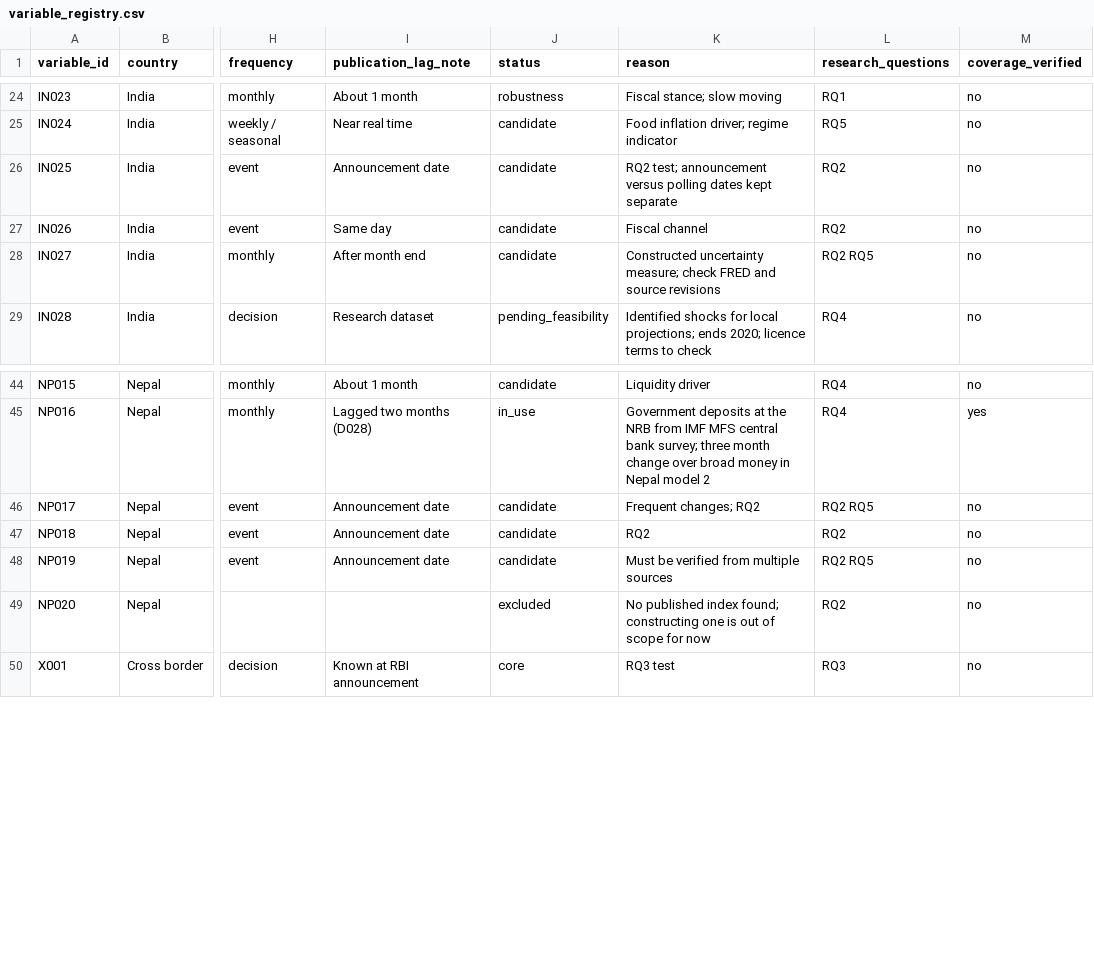
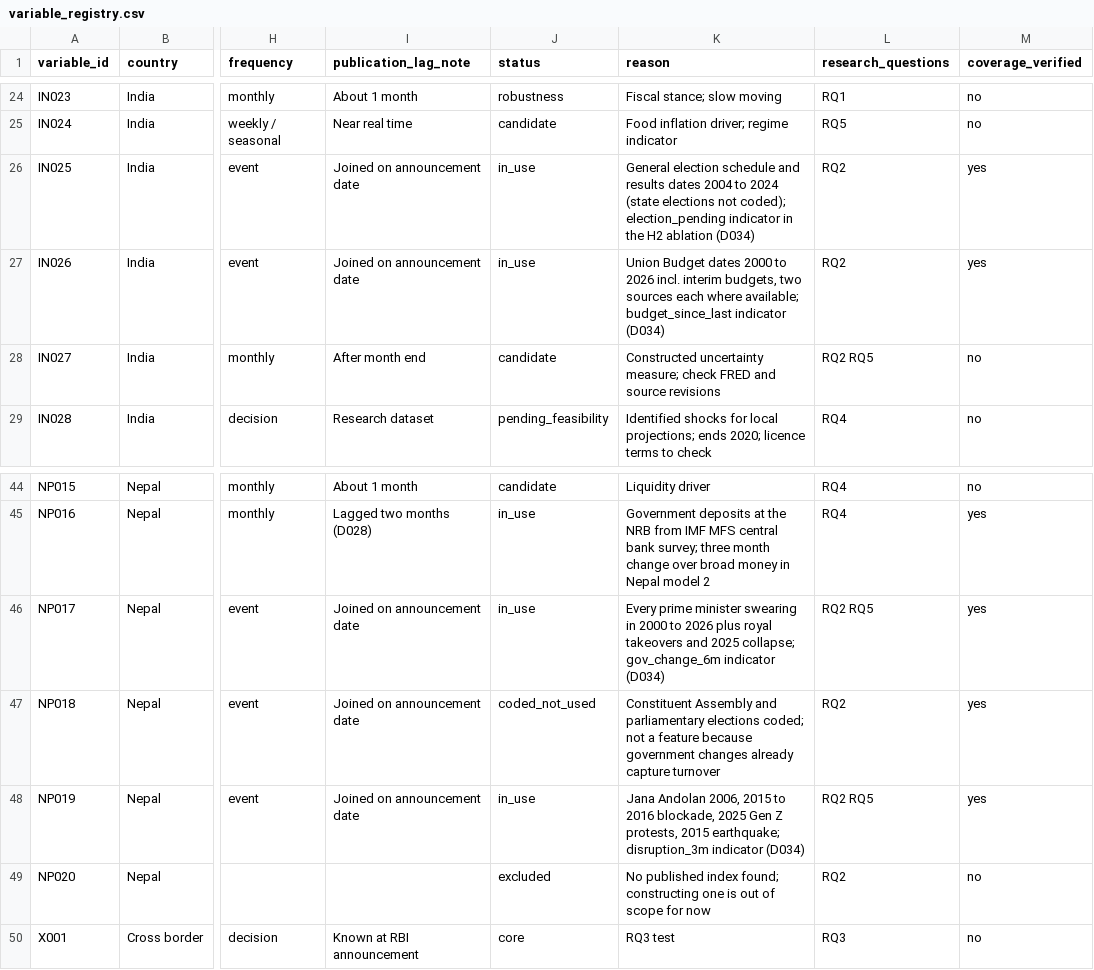
Before and after one commit to sakrit204-byte/interest_rate_cycle_prediction_for_india, a CSV file: data/source_registry/variable_registry.csv, drawn as a sheet; only a part is shown, gaps mark what is left out; the diff names each change by its address in the sheet, - before the commit and + after, or states it on an @@ line.

Commit message:
Transmission local projections, political events and ablation, suggestion engine, blind test harness and backtest chart

```diff
--- a/data/source_registry/variable_registry.csv
+++ b/data/source_registry/variable_registry.csv
-I26 (publication_lag_note): Announcement date
+I26 (publication_lag_note): Joined on announcement date
-J26:J27 (status): candidate
+J26:J27 (status): in_use
-K26 (reason): RQ2 test; announcement versus polling dates kept separate
+K26 (reason): General election schedule and results dates 2004 to 2024 (state elections not coded); election_pending indicator in the H2 ablation (D034)
-M26:M27 (coverage_verified): no
+M26:M27 (coverage_verified): yes
-I27 (publication_lag_note): Same day
+I27 (publication_lag_note): Joined on announcement date
-K27 (reason): Fiscal channel
+K27 (reason): Union Budget dates 2000 to 2026 incl. interim budgets, two sources each where available; budget_since_last indicator (D034)
-I46:I48 (publication_lag_note): Announcement date
+I46:I48 (publication_lag_note): Joined on announcement date
-J46 (status): candidate
+J46 (status): in_use
-K46 (reason): Frequent changes; RQ2
+K46 (reason): Every prime minister swearing in 2000 to 2026 plus royal takeovers and 2025 collapse; gov_change_6m indicator (D034)
-M46:M48 (coverage_verified): no
+M46:M48 (coverage_verified): yes
-J47 (status): candidate
+J47 (status): coded_not_used
-K47 (reason): RQ2
+K47 (reason): Constituent Assembly and parliamentary elections coded; not a feature because government changes already capture turnover
-J48 (status): candidate
+J48 (status): in_use
-K48 (reason): Must be verified from multiple sources
+K48 (reason): Jana Andolan 2006, 2015 to 2016 blockade, 2025 Gen Z protests, 2015 earthquake; disruption_3m indicator (D034)
```
Also changed, not shown: 24 other files.
